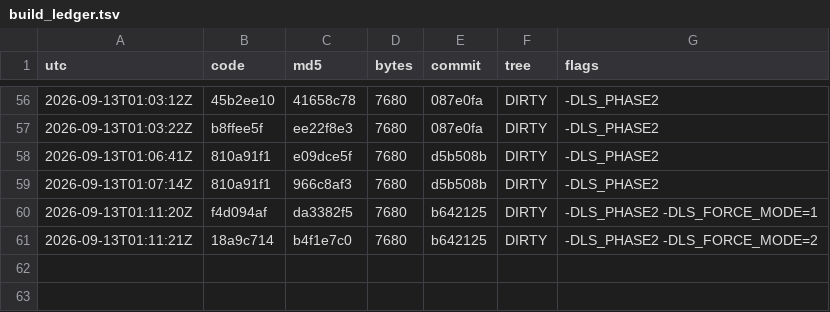
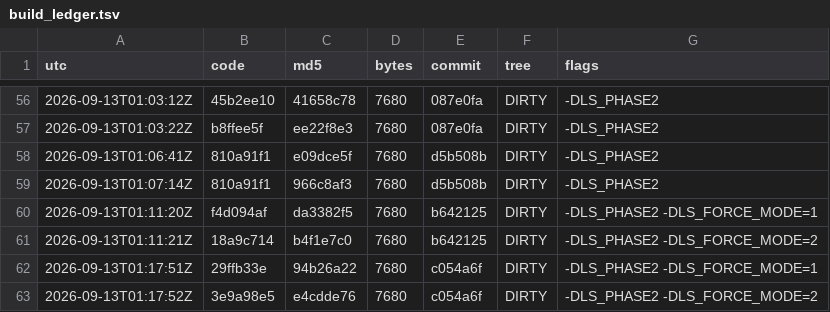
Before and after one commit to Mike1978uk/win95-intel-inboard-386pc, a TSV file: drivers/imation_ls120_mpd/build_ledger.tsv, drawn as a sheet; only a part is shown, gaps mark what is left out; the diff names each change by its address in the sheet, - before the commit and + after, or states it on an @@ line.

```diff
--- a/drivers/imation_ls120_mpd/build_ledger.tsv
+++ b/drivers/imation_ls120_mpd/build_ledger.tsv
+row 62: 2026-09-13T01:17:51Z | 29ffb33e | 94b26a22 | 7680 | c054a6f | DIRTY | -DLS_PHASE2 -DLS_FORCE_MODE=1
+row 63: 2026-09-13T01:17:52Z | 3e9a98e5 | e4cdde76 | 7680 | c054a6f | DIRTY | -DLS_PHASE2 -DLS_FORCE_MODE=2
```
Also changed, not shown: 1 other file.
